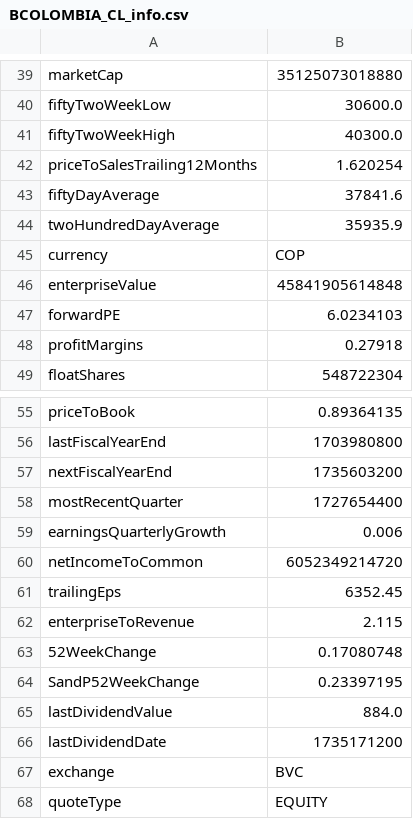
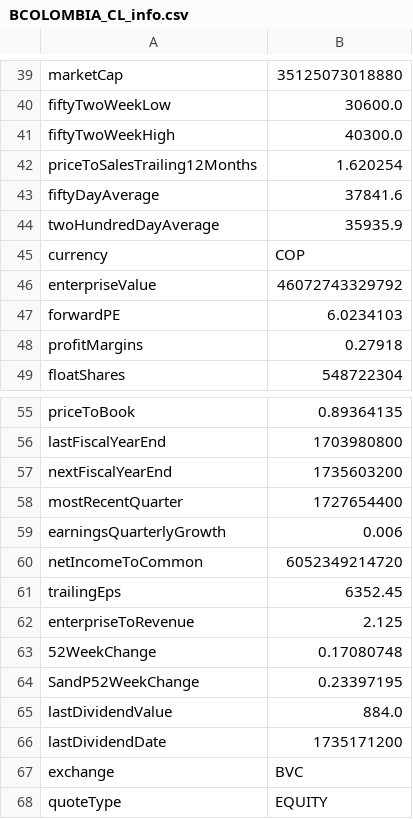
Before and after one commit to danielorozco06/finance, a CSV file: tickers_info/BCOLOMBIA_CL_info.csv, drawn as a sheet; only a part is shown, gaps mark what is left out.

Commit message:
Update stock recommendations and news articles; add new tickers and adjust financial data. Enhanced best_stocks.md with updated analysis for top Colombian stocks, including new entries for BHI.CL and PEI.CL. Added economia.md detailing housing program changes affecting market dynamics. Revised politica.md for clarity on political landscape and its impact on investment. Updated financial metrics for BCOLOMBIA.CL and PFBCOLOM.CL to reflect recent changes.

```diff
--- a/tickers_info/BCOLOMBIA_CL_info.csv
+++ b/tickers_info/BCOLOMBIA_CL_info.csv
@@ -45,3 +45,3 @@
 "currency","COP"
-"enterpriseValue","45841905614848"
+"enterpriseValue","46072743329792"
 "forwardPE","6.0234103"
@@ -61,3 +61,3 @@
 "trailingEps","6352.45"
-"enterpriseToRevenue","2.115"
+"enterpriseToRevenue","2.125"
 "52WeekChange","0.17080748"
```
Also changed, not shown: tickers_info/PFBCOLOM_CL_info.csv, 5 other files.
